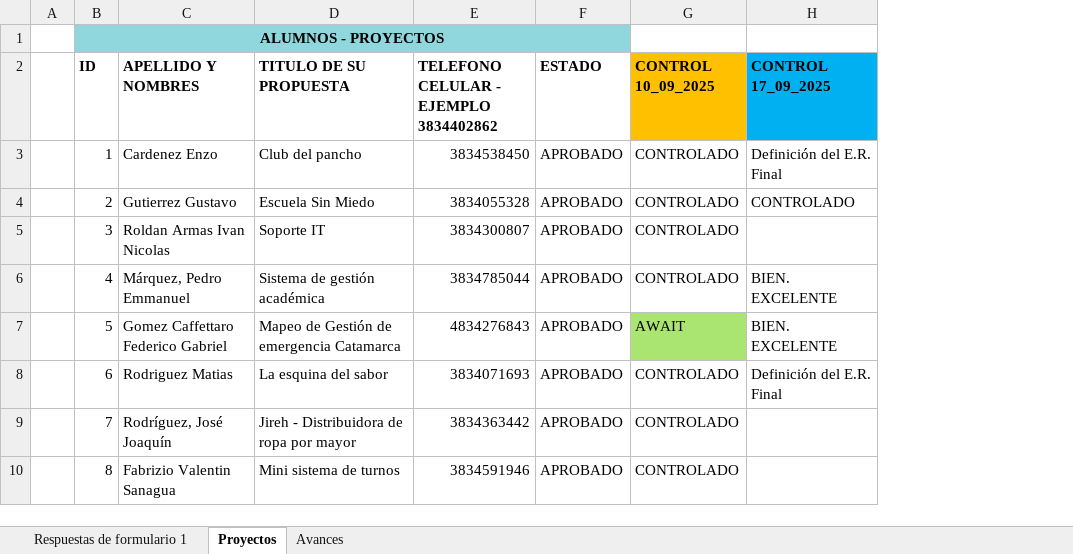
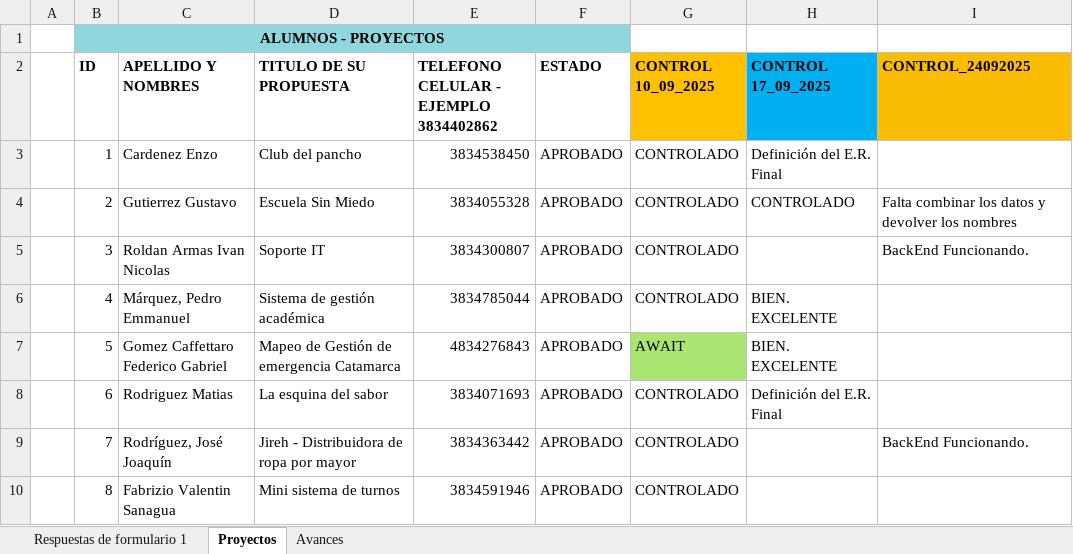
Before and after one commit to ingdmaldonado/Modulo02_JavaScript, an Excel workbook: Capitulo999_INSTITUTO/Taller2_2025/Proyecto2doCuatrimestreTaller2/Proyectos_Taller2_Anio2025.xlsx, sheet Proyectos, drawn as a sheet; only a part is shown; values as stored, in another font and other column widths than the file's, no borders; the diff names each change by its address in the sheet, - before the commit and + after, or states it on an @@ line.

```diff
--- a/Capitulo999_INSTITUTO/Taller2_2025/Proyecto2doCuatrimestreTaller2/Proyectos_Taller2_Anio2025.xlsx (sheet Proyectos)
+++ b/Capitulo999_INSTITUTO/Taller2_2025/Proyecto2doCuatrimestreTaller2/Proyectos_Taller2_Anio2025.xlsx (sheet Proyectos)
+column I (CONTROL_24092025), rows 4-9: Falta combinar los datos y devolver los nombres | BackEnd Funcionando. |  |  |  | BackEnd Funcionando.
```
Also changed, not shown: Capitulo999_INSTITUTO/Taller1_2025/AlumnosTaller1_2025.xlsx, 11 other files.
